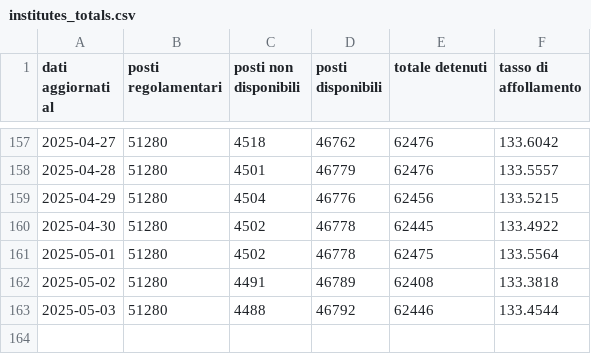
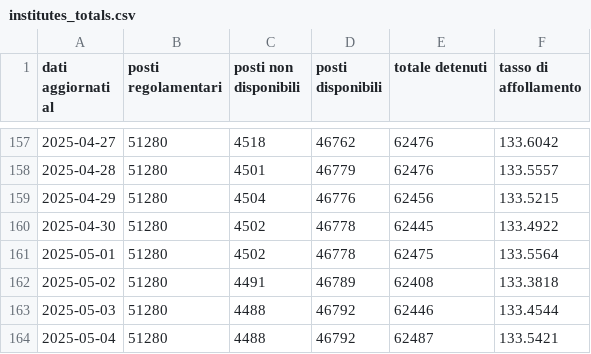
Before and after one commit to marcodallastella/sovraffollamento_carcerario, a CSV file: outputs/viz/institutes_totals.csv, drawn as a sheet; only a part is shown, gaps mark what is left out; the diff names each change by its address in the sheet, - before the commit and + after, or states it on an @@ line.

```diff
--- a/outputs/viz/institutes_totals.csv
+++ b/outputs/viz/institutes_totals.csv
+row 164: 2025-05-04 | 51280 | 4488 | 46792 | 62487 | 133.5421
```
Also changed, not shown: outputs/viz/institutes_critical.csv, outputs/viz/institutes_most_recent.csv, 4 other files.
